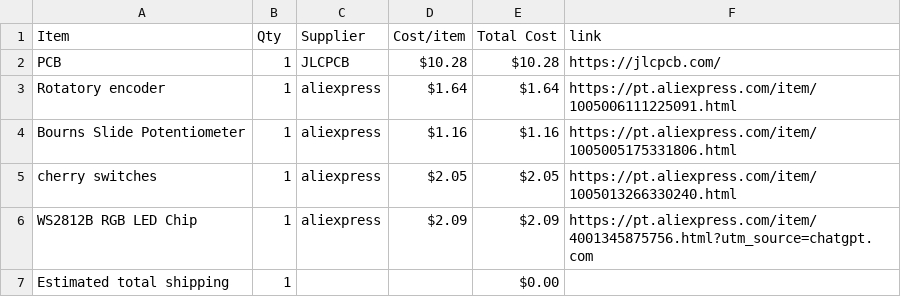
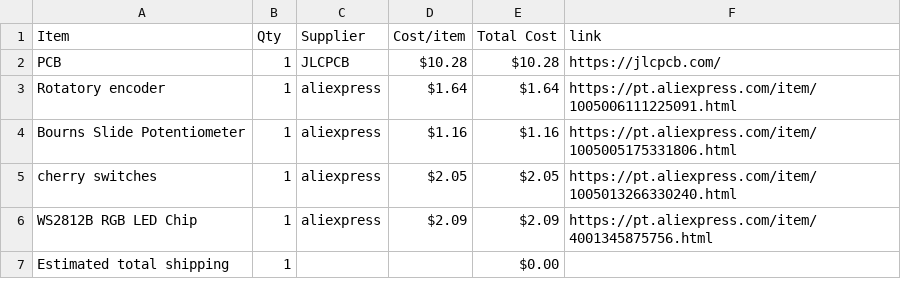
Before and after one commit to Serra110/midi-music, a CSV file: BOM.csv, drawn as a sheet.

Commit message:
Sync Midi Keyboard from Half Life

```diff
--- a/BOM.csv
+++ b/BOM.csv
@@ -5,3 +5,3 @@ Bourns Slide Potentiometer,1,aliexpress,$1.16,$1.16,https://pt.aliexpress.com/it
 cherry switches,1,aliexpress,$2.05,$2.05,https://pt.aliexpress.com/item/1005013266330240.html
-WS2812B RGB LED Chip,1,aliexpress,$2.09,$2.09,https://pt.aliexpress.com/item/4001345875756.html?utm_source=chatgpt.com
+WS2812B RGB LED Chip,1,aliexpress,$2.09,$2.09,https://pt.aliexpress.com/item/4001345875756.html
 Estimated total shipping,1,,,$0.00,
```
